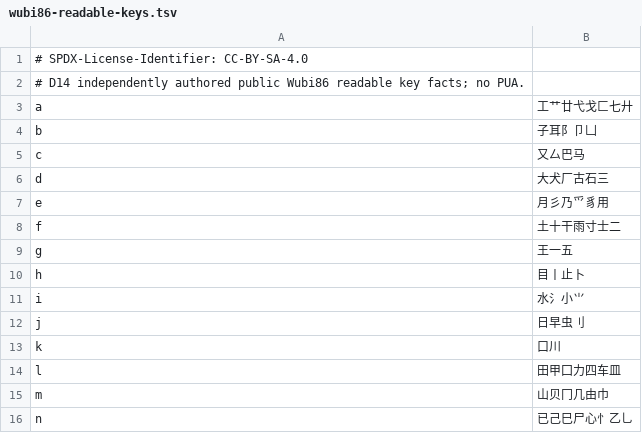
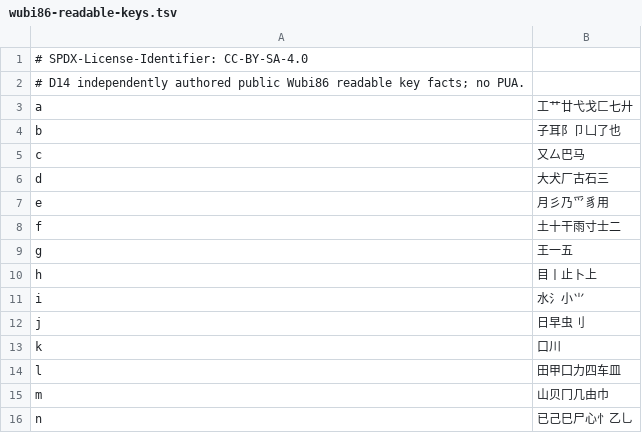
Before and after one commit to EasyIndie/EasyInputMethod, a TSV file: data/learning/wubi86-readable-keys.tsv, drawn as a sheet; only a part is shown.

Commit message:
feat(hanzi-structure): treat D2 as one glyph per code position and derive radical strokes
D2 lists exactly one glyph per code letter. The trailing private-use glyph is the recognition
slot, while private-use glyphs in the middle are radicals that D2 cannot render. Dropping every
supplementary glyph therefore deleted real radicals and left 185 entries whose component count did
not match the code length.

Schema v4 encodes the convention: drop only the trailing private-use glyph, keep the rest as null
placeholders (never emitting private-use characters), and take keys from the code position. All
1,000 entries now have a component count consistent with their code, with zero exceptions, so the
code-driven decomposition search planned in report 242 is unnecessary.

Single-character roots also get their strokes back. When the code is key + first/second/last
stroke, the stroke glyphs are derived from the code and recorded in a new strokes field; 41 of 42
root characters have them after adding 了, 也 and 上 to the readable key table. This is coder
order, not handwriting order, and the spec says so.

Coverage: recognition codes 525 -> 622, full 759 -> 714, partial 278, unknown 8. The drop in full is
intentional: 56 entries whose middle radical is unknown no longer claim to be complete.
Signed-off-by: wangzhizhou <824219521@qq.com>

```diff
--- a/data/learning/wubi86-readable-keys.tsv
+++ b/data/learning/wubi86-readable-keys.tsv
@@ -3,3 +3,3 @@
 a	工艹廿弋戈匚七廾
-b	子耳阝卩凵
+b	子耳阝卩凵了也
 c	又厶巴马
@@ -9,3 +9,3 @@ f	土十干雨寸士二
 g	王一五
-h	目丨止卜
+h	目丨止卜上
 i	水氵小⺌
```
Also changed, not shown: 12 other files.
